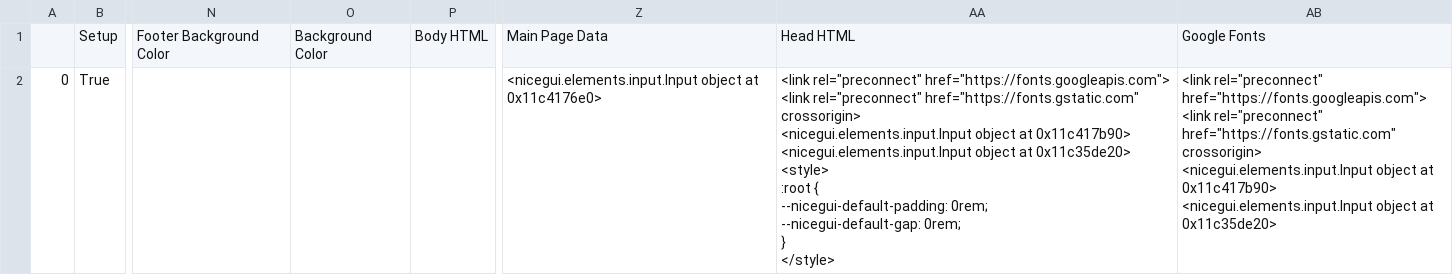
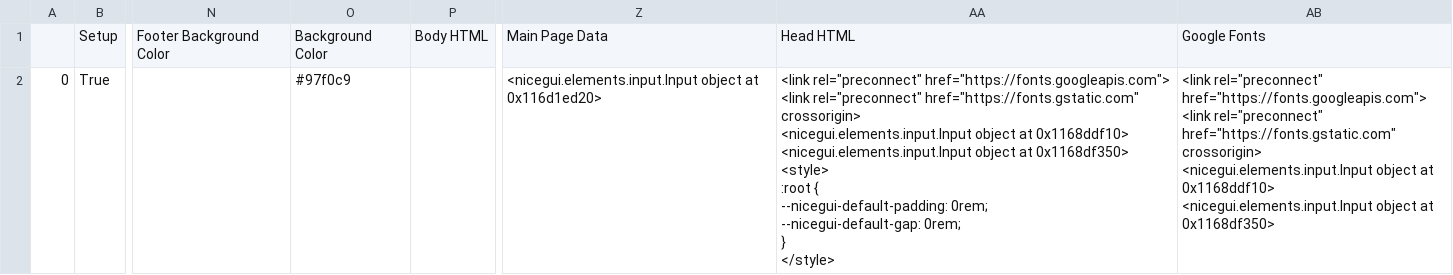
Before and after one commit to stepheweffie/scideology, a CSV file: settings.csv, drawn as a sheet; only a part is shown, gaps mark what is left out; ↵ is a line break in a cell; the diff names each change by its address in the sheet, - before the commit and + after, or states it on an @@ line.

```diff
--- a/settings.csv
+++ b/settings.csv
-O2: (empty)
+O2: #97f0c9
-Z2: …object at 0x11c4176e0>
+Z2: …object at 0x116d1ed20>
-AA2: …object at 0x11c417b90> ↵ <nicegui.elements.input.Input object at 0x11c35de20> ↵ <style> ↵ :root…
+AA2: …object at 0x1168ddf10> ↵ <nicegui.elements.input.Input object at 0x1168df350> ↵ <style> ↵ :root…
-AB2: …object at 0x11c417b90> ↵ <nicegui.elements.input.Input object at 0x11c35de20>
+AB2: …object at 0x1168ddf10> ↵ <nicegui.elements.input.Input object at 0x1168df350>
```
Also changed, not shown: 9 other files.
